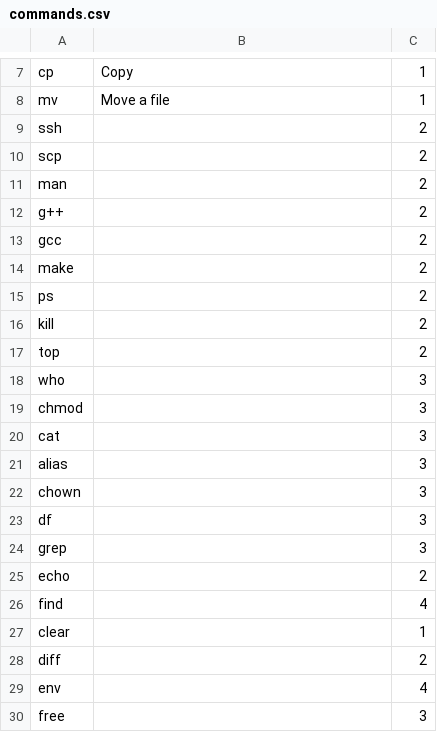
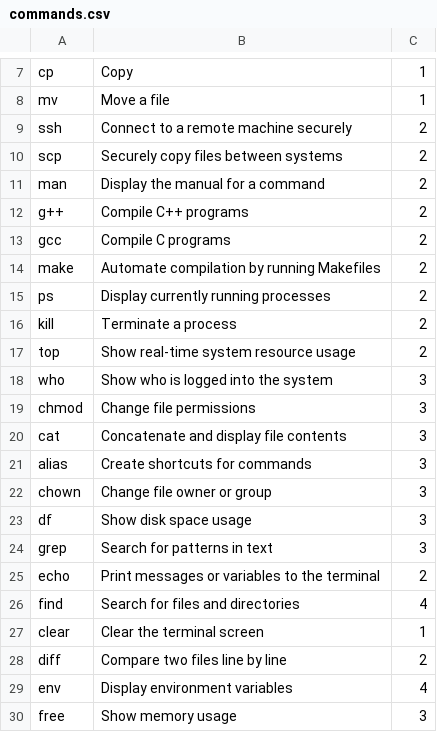
Before and after one commit to hernacri-14/CS-223, a CSV file: PA1/commands.csv, drawn as a sheet; only a part is shown, gaps mark what is left out.

```diff
--- a/PA1/commands.csv
+++ b/PA1/commands.csv
@@ -8,23 +8,23 @@ cp,"Copy",1
 mv,"Move a file",1
-ssh,"",2
-scp,"",2
-man,"",2
-g++,"",2
-gcc,"",2
-make,"",2
-ps,"",2
-kill,"",2
-top,"",2
-who,"",3
-chmod,"",3
-cat,"",3
-alias,"",3
-chown,"",3
-df,"",3
-grep,"",3
-echo,"",2
-find,"",4
-clear,"",1
-diff,"",2
-env,"",4
-free,"",3
+ssh,"Connect to a remote machine securely",2
+scp,"Securely copy files between systems",2
+man,"Display the manual for a command",2
+g++,"Compile C++ programs",2
+gcc,"Compile C programs",2
+make,"Automate compilation by running Makefiles",2
+ps,"Display currently running processes",2
+kill,"Terminate a process",2
+top,"Show real-time system resource usage",2
+who,"Show who is logged into the system",3
+chmod,"Change file permissions",3
+cat,"Concatenate and display file contents",3
+alias,"Create shortcuts for commands",3
+chown,"Change file owner or group",3
+df,"Show disk space usage",3
+grep,"Search for patterns in text",3
+echo,"Print messages or variables to the terminal",2
+find,"Search for files and directories",4
+clear,"Clear the terminal screen",1
+diff,"Compare two files line by line",2
+env,"Display environment variables",4
+free,"Show memory usage",3
```
Also changed, not shown: 8 other files.
